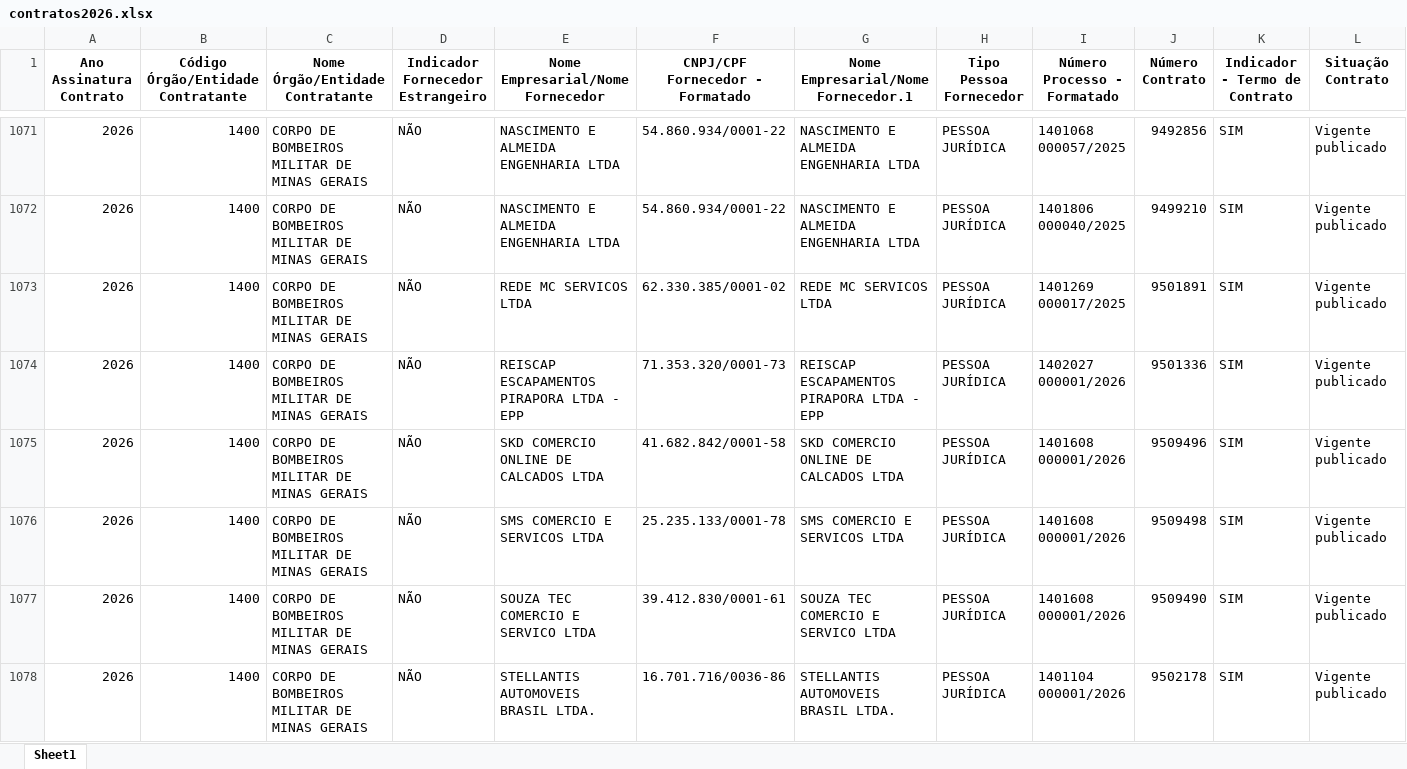
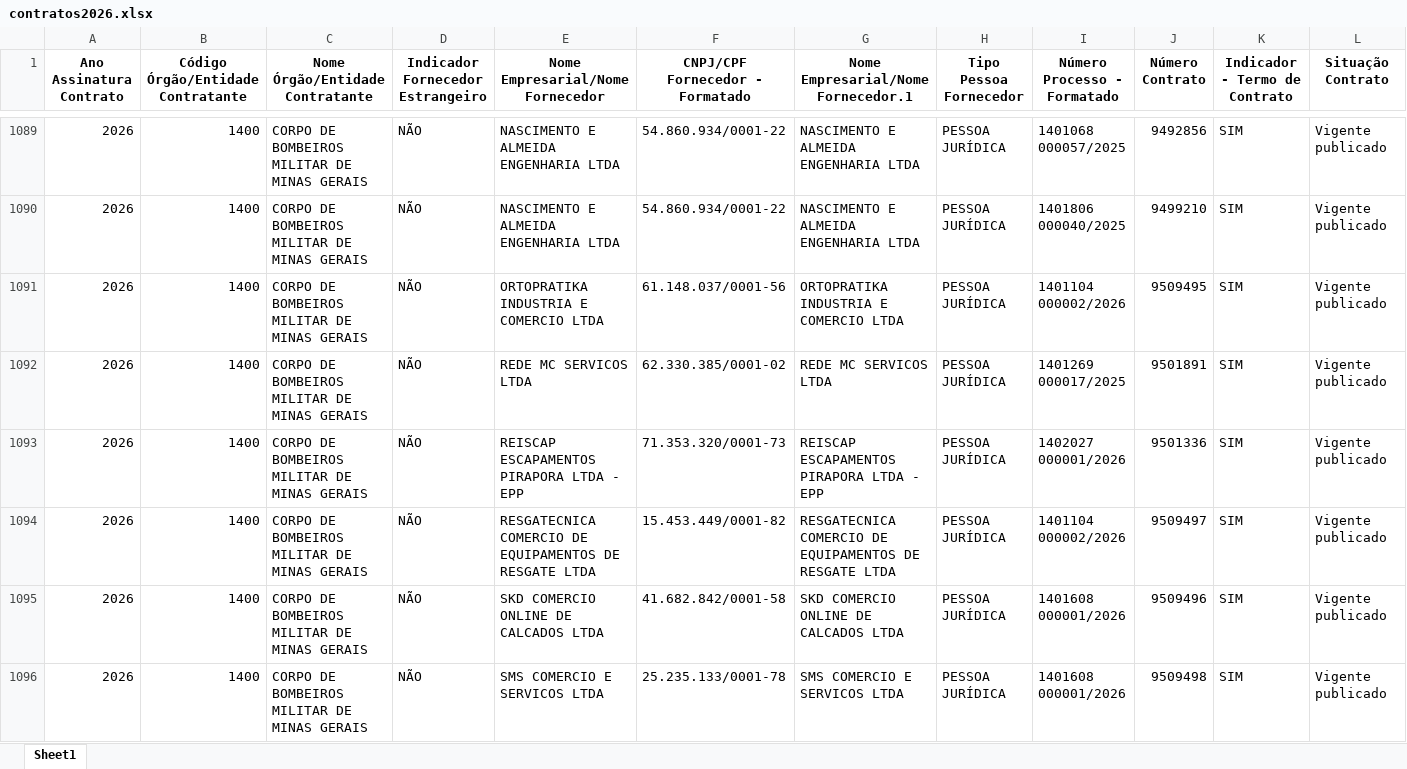
Before and after one commit to transparencia-mg/portal_contratos, an Excel workbook: upload/contratos2026.xlsx, sheet Sheet1, drawn as a sheet; only a part is shown, gaps mark what is left out; the shorter side is filled out with more unchanged rows; values as stored, in another font and other column widths than the file's, no borders; rows hold the shown columns only; the diff covers the shown part only; the diff names each change by its address in the sheet, - before the commit and + after, or states it on an @@ line.

```diff
--- a/upload/contratos2026.xlsx (sheet Sheet1)
+++ b/upload/contratos2026.xlsx (sheet Sheet1)
+row 1091: 2026 | 1400 | CORPO DE BOMBEIROS MILITAR DE MINAS GERAIS | NÃO | ORTOPRATIKA INDUSTRIA E COMERCIO LTDA | 61.148.037/0001-56 | ORTOPRATIKA INDUSTRIA E COMERCIO LTDA | PESSOA JURÍDICA | 1401104 000002/2026 | 9509495 | SIM | Vigente publicado
+row 1094: 2026 | 1400 | CORPO DE BOMBEIROS MILITAR DE MINAS GERAIS | NÃO | RESGATECNICA COMERCIO DE EQUIPAMENTOS DE RESGATE LTDA | 15.453.449/0001-82 | RESGATECNICA COMERCIO DE EQUIPAMENTOS DE RESGATE LTDA | PESSOA JURÍDICA | 1401104 000002/2026 | 9509497 | SIM | Vigente publicado
```
Also changed, not shown: 57 added rows and 71 edited cells elsewhere in this sheet, upload/itens2026.xlsx, 8 other files.
